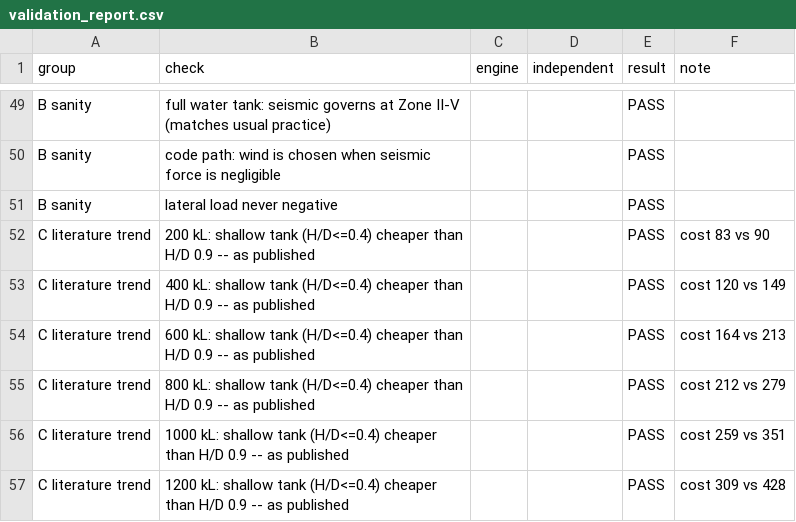
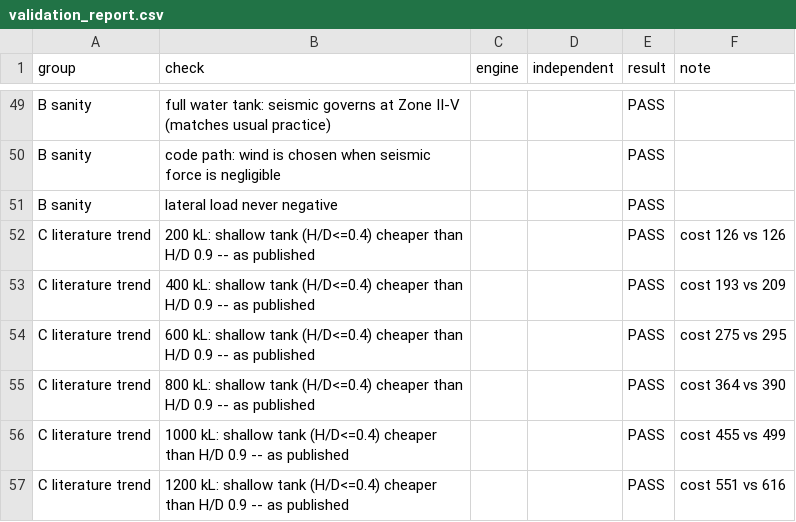
Before and after one commit to zainab-nayeem/intze_tank_engine, a CSV file: src/validation_report.csv, drawn as a sheet; only a part is shown, gaps mark what is left out.

```diff
--- a/src/validation_report.csv
+++ b/src/validation_report.csv
@@ -51,7 +51,7 @@ B sanity,code path: wind is chosen when seismic force is negligible,,,PASS,
 B sanity,lateral load never negative,,,PASS,
-C literature trend,200 kL: shallow tank (H/D<=0.4) cheaper than H/D 0.9 -- as published,,,PASS,cost 83 vs 90
-C literature trend,400 kL: shallow tank (H/D<=0.4) cheaper than H/D 0.9 -- as published,,,PASS,cost 120 vs 149
-C literature trend,600 kL: shallow tank (H/D<=0.4) cheaper than H/D 0.9 -- as published,,,PASS,cost 164 vs 213
-C literature trend,800 kL: shallow tank (H/D<=0.4) cheaper than H/D 0.9 -- as published,,,PASS,cost 212 vs 279
-C literature trend,1000 kL: shallow tank (H/D<=0.4) cheaper than H/D 0.9 -- as published,,,PASS,cost 259 vs 351
-C literature trend,1200 kL: shallow tank (H/D<=0.4) cheaper than H/D 0.9 -- as published,,,PASS,cost 309 vs 428
+C literature trend,200 kL: shallow tank (H/D<=0.4) cheaper than H/D 0.9 -- as published,,,PASS,cost 126 vs 126
+C literature trend,400 kL: shallow tank (H/D<=0.4) cheaper than H/D 0.9 -- as published,,,PASS,cost 193 vs 209
+C literature trend,600 kL: shallow tank (H/D<=0.4) cheaper than H/D 0.9 -- as published,,,PASS,cost 275 vs 295
+C literature trend,800 kL: shallow tank (H/D<=0.4) cheaper than H/D 0.9 -- as published,,,PASS,cost 364 vs 390
+C literature trend,1000 kL: shallow tank (H/D<=0.4) cheaper than H/D 0.9 -- as published,,,PASS,cost 455 vs 499
+C literature trend,1200 kL: shallow tank (H/D<=0.4) cheaper than H/D 0.9 -- as published,,,PASS,cost 551 vs 616
```
Also changed, not shown: src/adaptive_log.csv, src/regional_plan.csv, 6 other files.
